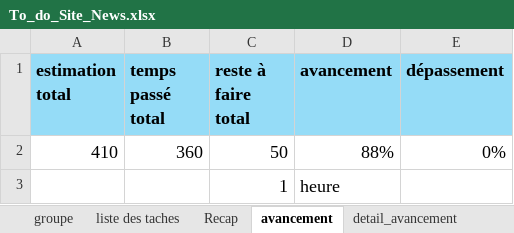
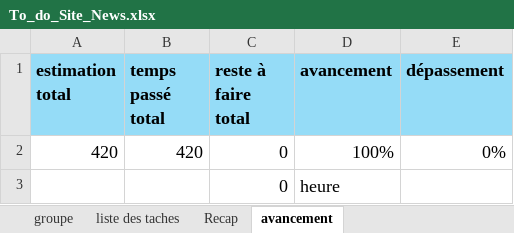
Before and after one commit to Diarintsoa-Natiora/SiteActualite, an Excel workbook: Todo/To_do_Site_News.xlsx, sheet avancement, drawn as a sheet; values as stored, in another font and other column widths than the file's, no borders; removed rows and columns are numbered as before the commit, all else as after; the diff names each change by its address in the sheet, - before the commit and + after, or states it on an @@ line.

```diff
--- a/Todo/To_do_Site_News.xlsx (sheet avancement)
+++ b/Todo/To_do_Site_News.xlsx (sheet avancement)
-sheet tab: detail_avancement
-row 2: 410 | 360 | 50 | 88% | 0%
-row 3:  |  | 1 | heure
+row 2: 420 | 420 | 0 | 100% | 0%
+row 3:  |  | 0 | heure
```
Also changed, not shown: sheet liste des taches, sheet Recap, 1 other file.
